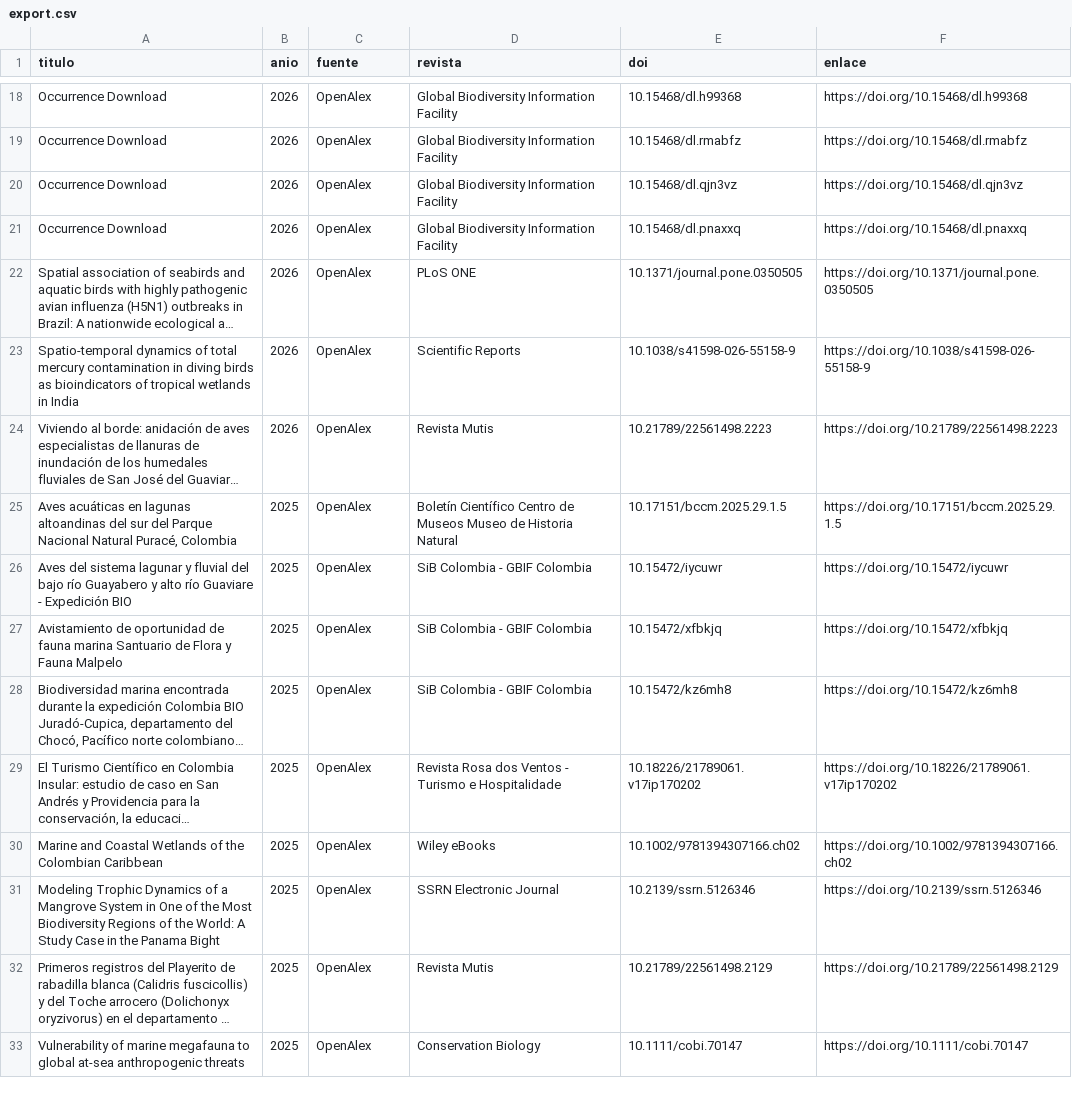
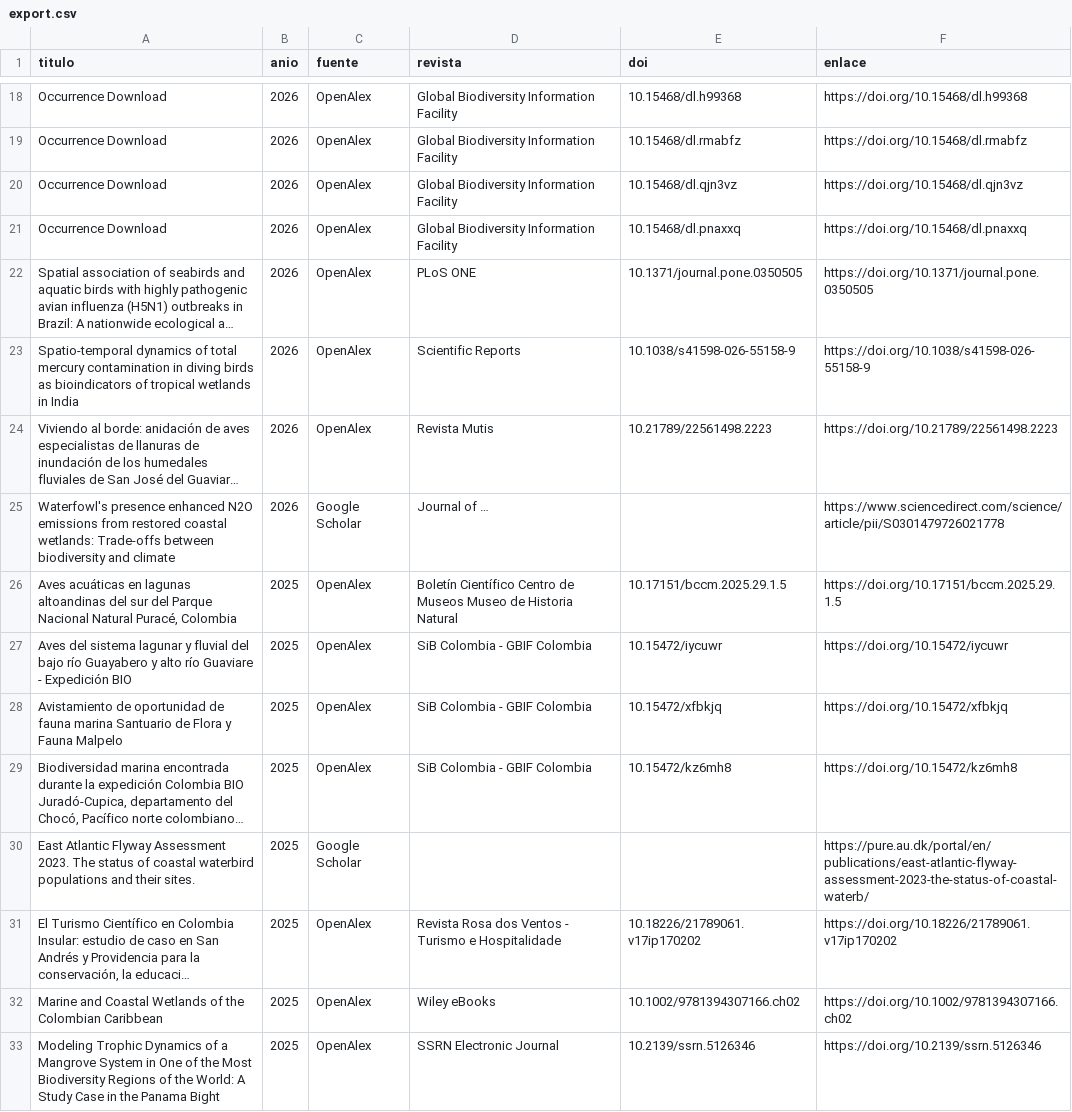
Before and after one commit to samuherre/sao-enca-2030, a CSV file: frontend/public/api-snapshot/bibliometria/ofc/OFC-01/export.csv, drawn as a sheet; only a part is shown, gaps mark what is left out; the shorter side is filled out with more unchanged rows; long unchanged cells end in …; the diff covers the shown part only; the diff names each change by its address in the sheet, - before the commit and + after, or states it on an @@ line.

```diff
--- a/frontend/public/api-snapshot/bibliometria/ofc/OFC-01/export.csv
+++ b/frontend/public/api-snapshot/bibliometria/ofc/OFC-01/export.csv
+row 25: Waterfowl's presence enhanced N2O emissions from restored coastal wetlands: Trade-offs between biodiversity and climate | 2026 | Google Scholar | Journal of … |  | https://www.sciencedirect.com/science/article/pii/S0301479726021778
+row 30: East Atlantic Flyway Assessment 2023. The status of coastal waterbird populations and their sites. | 2025 | Google Scholar |  |  | https://pure.au.dk/portal/en/publications/east-atlantic-flyway-assessment-2023-the-status-of-coastal-waterb/
```
Also changed, not shown: 10 added rows elsewhere in this file, frontend/public/api-snapshot/bibliometria/ofc/OFC-02/export.csv, frontend/public/api-snapshot/bibliometria/ofc/OFC-03/export.csv, 25 other files.
